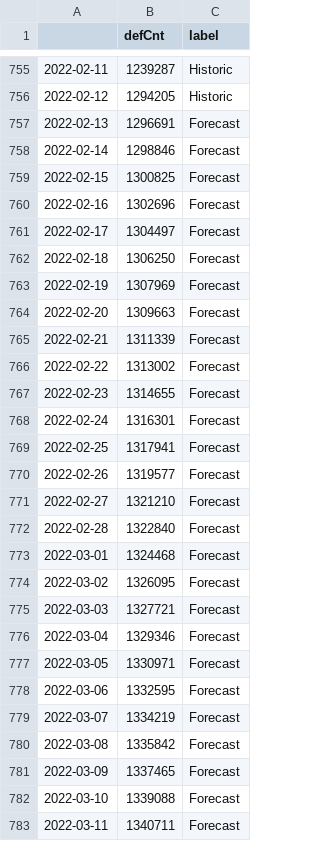
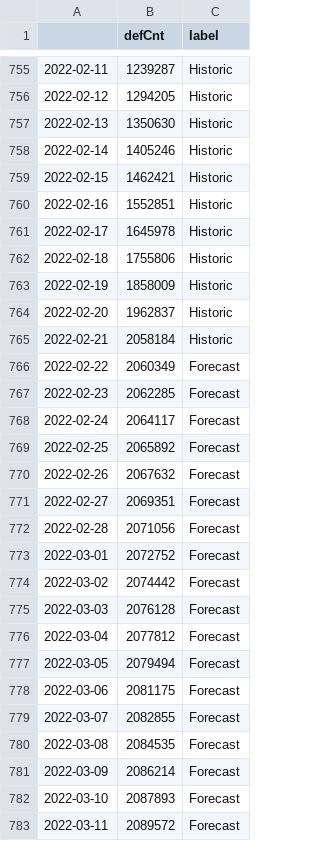
Before and after one commit to ominiv/Covid19View, a CSV file: DATA/Prediction_Confirmed_Case.csv, drawn as a sheet; only a part is shown, gaps mark what is left out; the diff covers the shown part only.

```diff
--- a/DATA/Prediction_Confirmed_Case.csv
+++ b/DATA/Prediction_Confirmed_Case.csv
@@ -756,28 +756,28 @@
 2022-02-12,1294205,Historic
-2022-02-13,1296691,Forecast
-2022-02-14,1298846,Forecast
-2022-02-15,1300825,Forecast
-2022-02-16,1302696,Forecast
-2022-02-17,1304497,Forecast
-2022-02-18,1306250,Forecast
-2022-02-19,1307969,Forecast
-2022-02-20,1309663,Forecast
-2022-02-21,1311339,Forecast
-2022-02-22,1313002,Forecast
-2022-02-23,1314655,Forecast
-2022-02-24,1316301,Forecast
-2022-02-25,1317941,Forecast
-2022-02-26,1319577,Forecast
-2022-02-27,1321210,Forecast
-2022-02-28,1322840,Forecast
-2022-03-01,1324468,Forecast
-2022-03-02,1326095,Forecast
-2022-03-03,1327721,Forecast
-2022-03-04,1329346,Forecast
-2022-03-05,1330971,Forecast
-2022-03-06,1332595,Forecast
-2022-03-07,1334219,Forecast
-2022-03-08,1335842,Forecast
-2022-03-09,1337465,Forecast
-2022-03-10,1339088,Forecast
-2022-03-11,1340711,Forecast
+2022-02-13,1350630,Historic
+2022-02-14,1405246,Historic
+2022-02-15,1462421,Historic
+2022-02-16,1552851,Historic
+2022-02-17,1645978,Historic
+2022-02-18,1755806,Historic
+2022-02-19,1858009,Historic
+2022-02-20,1962837,Historic
+2022-02-21,2058184,Historic
+2022-02-22,2060349,Forecast
+2022-02-23,2062285,Forecast
+2022-02-24,2064117,Forecast
+2022-02-25,2065892,Forecast
+2022-02-26,2067632,Forecast
+2022-02-27,2069351,Forecast
+2022-02-28,2071056,Forecast
+2022-03-01,2072752,Forecast
+2022-03-02,2074442,Forecast
+2022-03-03,2076128,Forecast
+2022-03-04,2077812,Forecast
+2022-03-05,2079494,Forecast
+2022-03-06,2081175,Forecast
+2022-03-07,2082855,Forecast
+2022-03-08,2084535,Forecast
+2022-03-09,2086214,Forecast
+2022-03-10,2087893,Forecast
+2022-03-11,2089572,Forecast
```
Also changed, not shown: 10 added rows and 48 edited cells elsewhere in this file, DATA/Merged_Data.csv, DATA/VaccineStat.csv, 10 other files.
